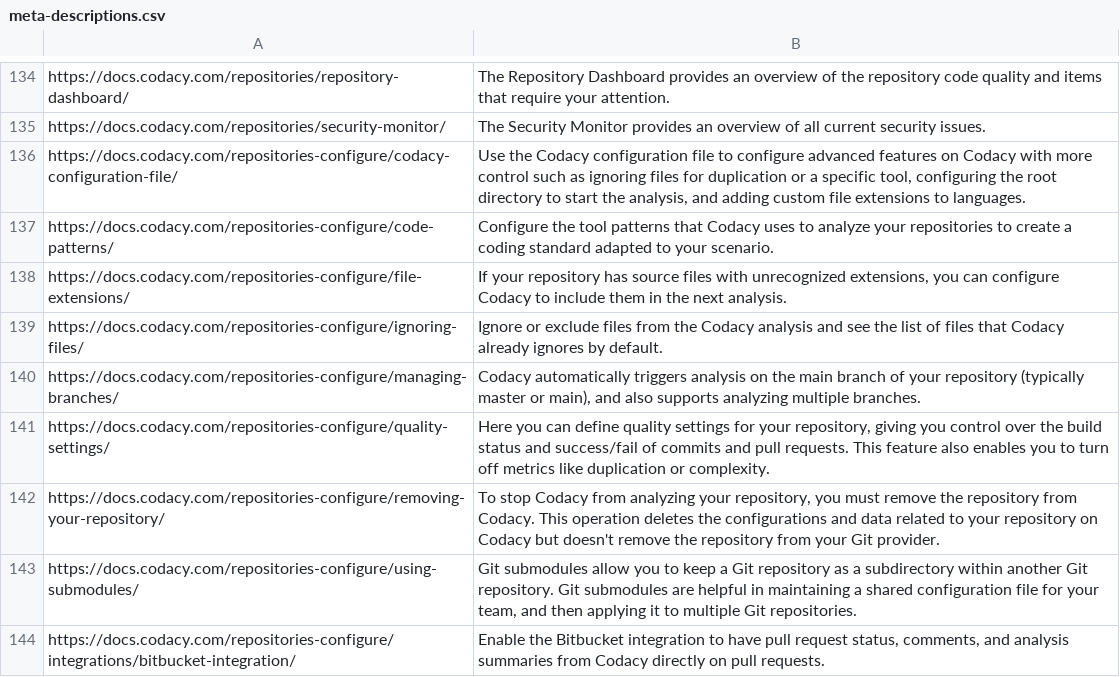
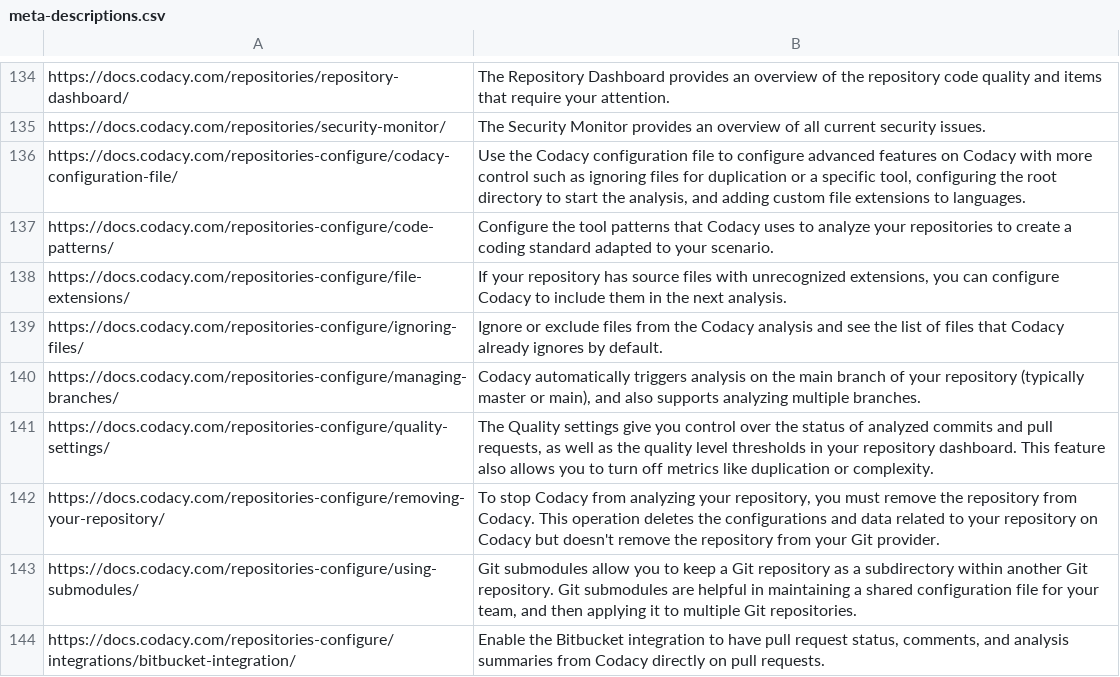
Before and after one commit to codacy/docs, a CSV file: meta-descriptions.csv, drawn as a sheet; only a part is shown, gaps mark what is left out.

```diff
--- a/meta-descriptions.csv
+++ b/meta-descriptions.csv
@@ -140,3 +140,3 @@ https://docs.codacy.com/repositories-configure/ignoring-files/,Ignore or exclude
 https://docs.codacy.com/repositories-configure/managing-branches/,"Codacy automatically triggers analysis on the main branch of your repository (typically master or main), and also supports analyzing multiple branches."
-https://docs.codacy.com/repositories-configure/quality-settings/,"Here you can define quality settings for your repository, giving you control over the build status and success/fail of commits and pull requests. This feature also enables you to turn off metrics like duplication or complexity."
+https://docs.codacy.com/repositories-configure/quality-settings/,"The Quality settings give you control over the status of analyzed commits and pull requests, as well as the quality level thresholds in your repository dashboard. This feature also allows you to turn off metrics like duplication or complexity."
 https://docs.codacy.com/repositories-configure/removing-your-repository/,"To stop Codacy from analyzing your repository, you must remove the repository from Codacy. This operation deletes the configurations and data related to your repository on Codacy but doesn't remove the repository from your Git provider."
```
Also changed, not shown: 16 other files.
